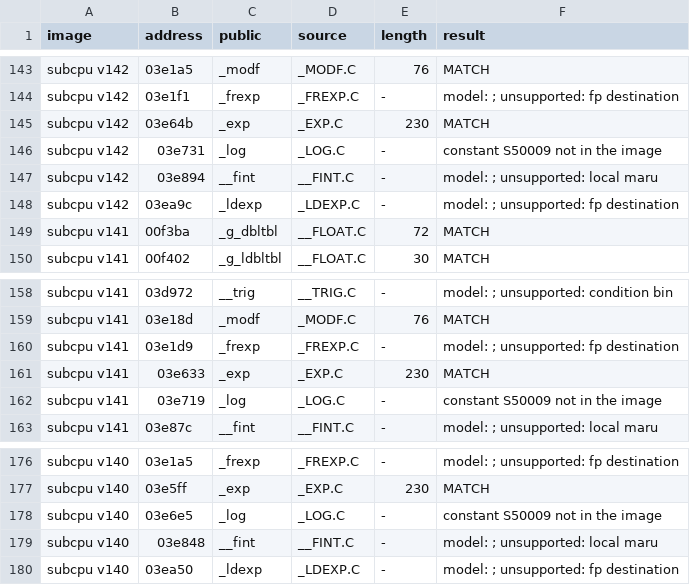
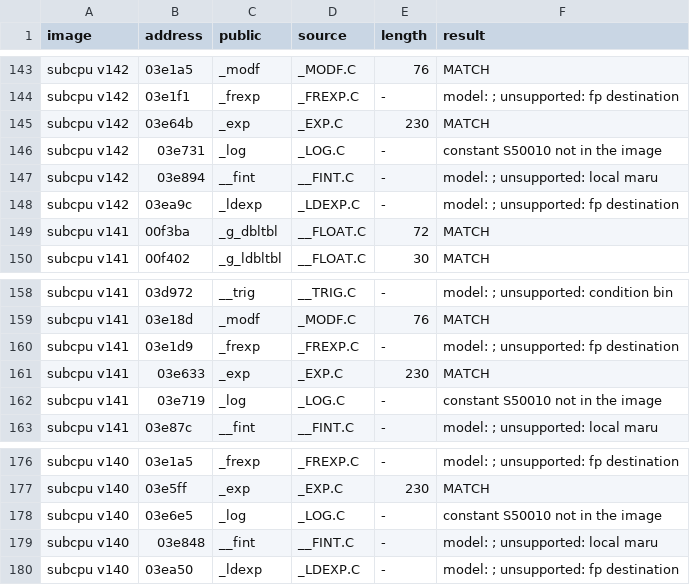
Before and after one commit to ArqueologiaDigital/technics-roms-disasm, a TSV file: scripts/analysis/cc900/results/pairs_model_kn5000.tsv, drawn as a sheet; only a part is shown, gaps mark what is left out.

```diff
--- a/scripts/analysis/cc900/results/pairs_model_kn5000.tsv
+++ b/scripts/analysis/cc900/results/pairs_model_kn5000.tsv
@@ -145,3 +145,3 @@ subcpu v142	03e1f1	_frexp	_FREXP.C	-	model: ; unsupported: fp destination
 subcpu v142	03e64b	_exp	_EXP.C	230	MATCH
-subcpu v142	03e731	_log	_LOG.C	-	constant S50009 not in the image
+subcpu v142	03e731	_log	_LOG.C	-	constant S50010 not in the image
 subcpu v142	03e894	__fint	__FINT.C	-	model: ; unsupported: local maru
@@ -161,3 +161,3 @@ subcpu v141	03e1d9	_frexp	_FREXP.C	-	model: ; unsupported: fp destination
 subcpu v141	03e633	_exp	_EXP.C	230	MATCH
-subcpu v141	03e719	_log	_LOG.C	-	constant S50009 not in the image
+subcpu v141	03e719	_log	_LOG.C	-	constant S50010 not in the image
 subcpu v141	03e87c	__fint	__FINT.C	-	model: ; unsupported: local maru
@@ -177,3 +177,3 @@ subcpu v140	03e1a5	_frexp	_FREXP.C	-	model: ; unsupported: fp destination
 subcpu v140	03e5ff	_exp	_EXP.C	230	MATCH
-subcpu v140	03e6e5	_log	_LOG.C	-	constant S50009 not in the image
+subcpu v140	03e6e5	_log	_LOG.C	-	constant S50010 not in the image
 subcpu v140	03e848	__fint	__FINT.C	-	model: ; unsupported: local maru
```
Also changed, not shown: 4 other files.
